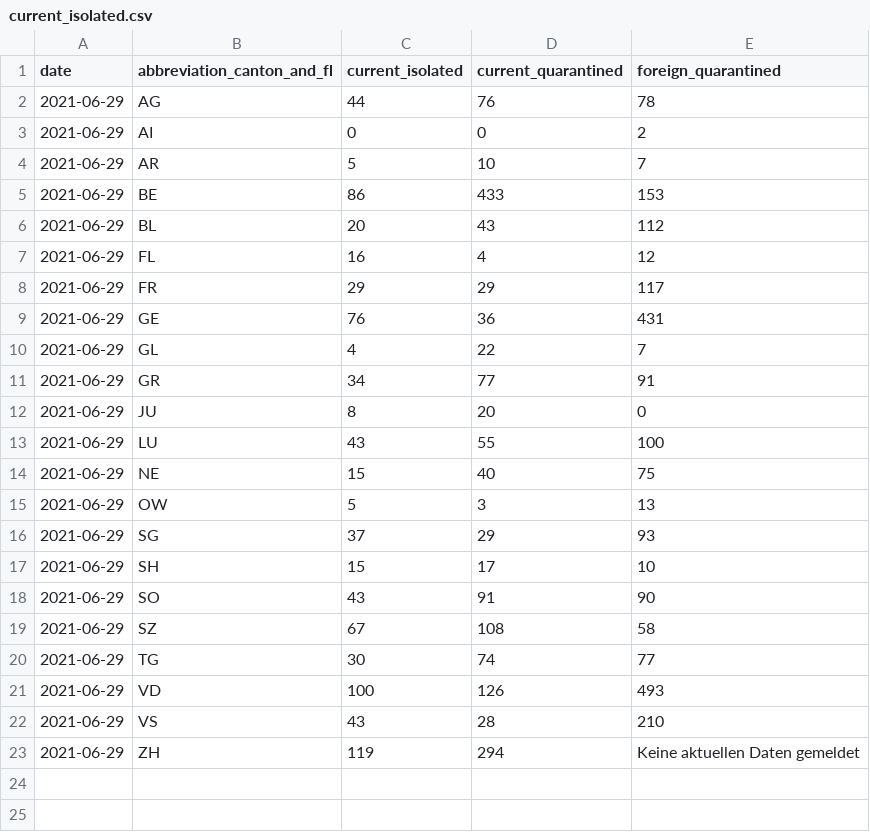
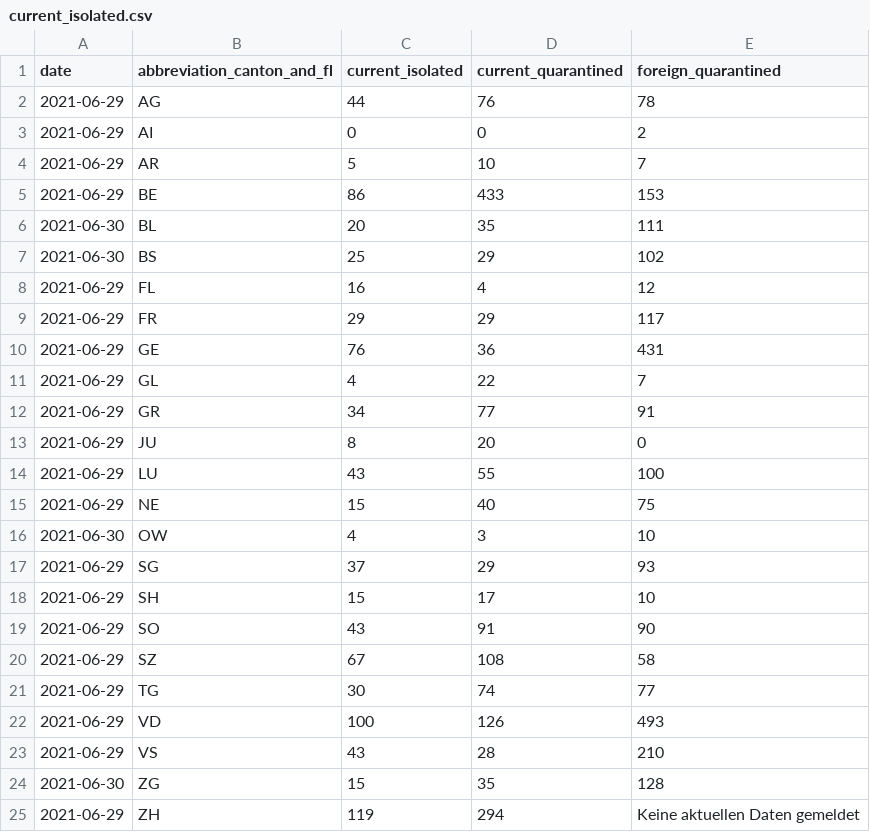
Before and after one commit to rsalzer/COVID_19_BAG, a CSV file: data/current_isolated.csv, drawn as a sheet.

```diff
--- a/data/current_isolated.csv
+++ b/data/current_isolated.csv
@@ -5,3 +5,4 @@ date,abbreviation_canton_and_fl,current_isolated,current_quarantined,foreign_qua
 2021-06-29,BE,86,433,153
-2021-06-29,BL,20,43,112
+2021-06-30,BL,20,35,111
+2021-06-30,BS,25,29,102
 2021-06-29,FL,16,4,12
@@ -14,3 +15,3 @@ date,abbreviation_canton_and_fl,current_isolated,current_quarantined,foreign_qua
 2021-06-29,NE,15,40,75
-2021-06-29,OW,5,3,13
+2021-06-30,OW,4,3,10
 2021-06-29,SG,37,29,93
@@ -22,2 +23,3 @@ date,abbreviation_canton_and_fl,current_isolated,current_quarantined,foreign_qua
 2021-06-29,VS,43,28,210
+2021-06-30,ZG,15,35,128
 2021-06-29,ZH,119,294,Keine aktuellen Daten gemeldet
```
Also changed, not shown: data/allagesdetails.csv, data/casesPerCanton.csv, 6 other files.
